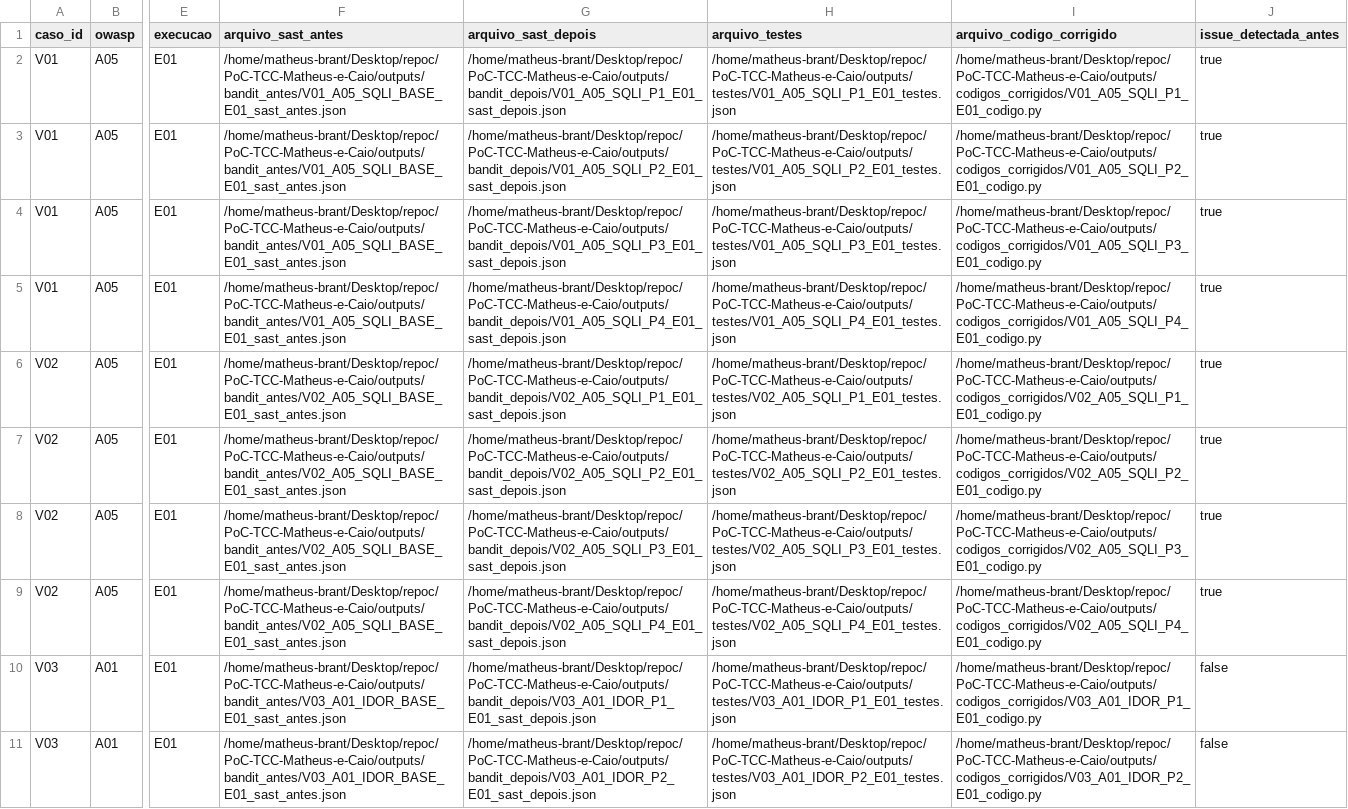
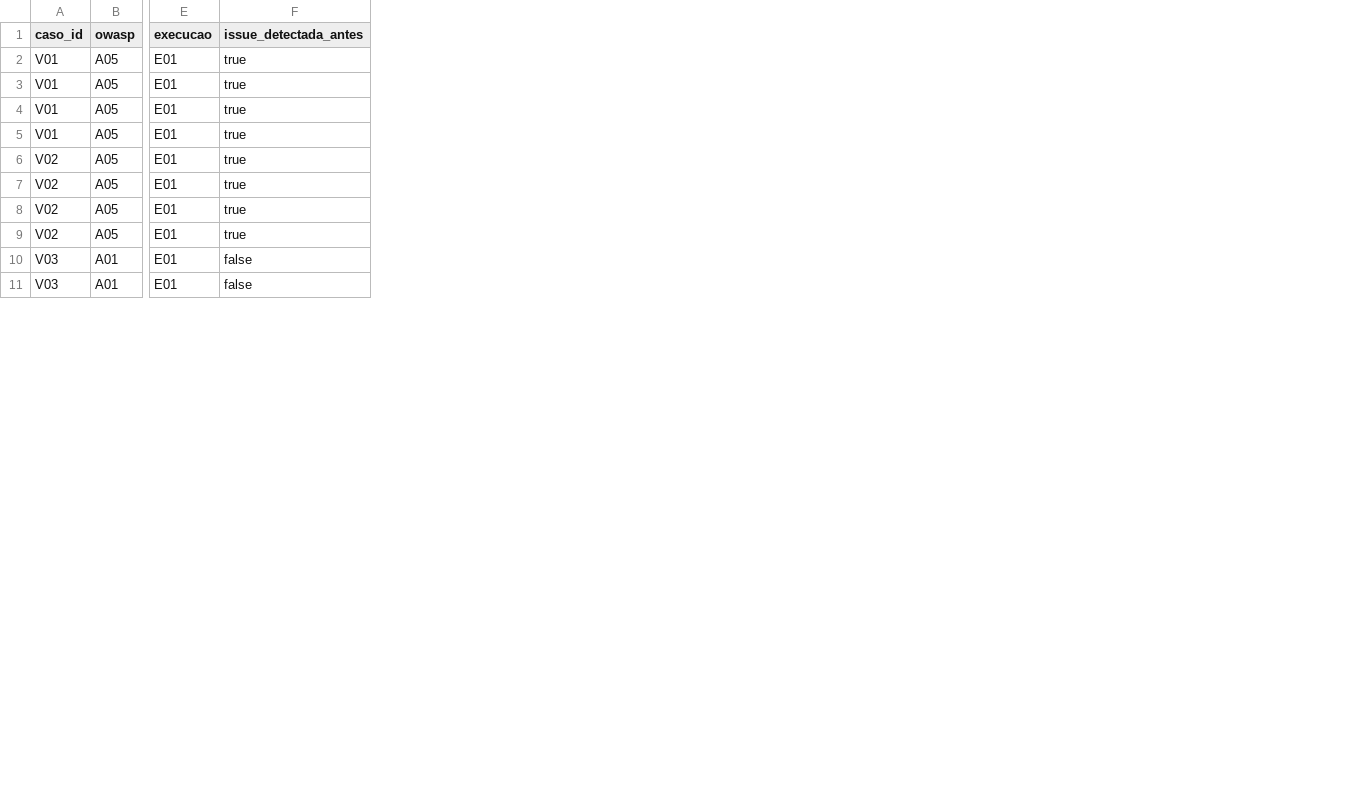
Before and after one commit to MatheussBrant/PoC-TCC-Matheus-e-Caio, a CSV file: outputs/resultados/execucoes.csv, drawn as a sheet; only a part is shown, gaps mark what is left out; the diff names each change by its address in the sheet, - before the commit and + after, or states it on an @@ line.

```diff
--- a/outputs/resultados/execucoes.csv
+++ b/outputs/resultados/execucoes.csv
-column F (arquivo_sast_antes), rows 2-11: /home/matheus-brant/Desktop/repoc/PoC-TCC-Matheus-e-Caio/outputs/bandit_antes/V01_A05_SQLI_BASE_E01_sast_antes.json | /home/matheus-brant/Desktop/repoc/PoC-TCC-Matheus-e-Caio/outputs/bandit_antes/V01_A05_SQLI_BASE_E01_sast_antes.json | /home/matheus-brant/Desktop/repoc/PoC-TCC-Matheus-e-Caio/outputs/bandit_antes/V01_A05_SQLI_BASE_E01_sast_antes.json | /home/matheus-brant/Desktop/repoc/PoC-TCC-Matheus-e-Caio/outputs/bandit_antes/V01_A05_SQLI_BASE_E01_sast_antes.json | /home/matheus-brant/Desktop/repoc/PoC-TCC-Matheus-e-Caio/outputs/bandit_antes/V02_A05_SQLI_BASE_E01_sast_antes.json | /home/matheus-brant/Desktop/repoc/PoC-TCC-Matheus-e-Caio/outputs/bandit_antes/V02_A05_SQLI_BASE_E01_sast_antes.json | /home/matheus-brant/Desktop/repoc/PoC-TCC-Matheus-e-Caio/outputs/bandit_antes/V02_A05_SQLI_BASE_E01_sast_antes.json | /home/matheus-brant/Desktop/repoc/PoC-TCC-Matheus-e-Caio/outputs/bandit_antes/V02_A05_SQLI_BASE_E01_sast_antes.json | /home/matheus-brant/Desktop/repoc/PoC-TCC-Matheus-e-Caio/outputs/bandit_antes/V03_A01_IDOR_BASE_E01_sast_antes.json | /home/matheus-brant/Desktop/repoc/PoC-TCC-Matheus-e-Caio/outputs/bandit_antes/V03_A01_IDOR_BASE_E01_sast_antes.json
-column G (arquivo_sast_depois), rows 2-11: /home/matheus-brant/Desktop/repoc/PoC-TCC-Matheus-e-Caio/outputs/bandit_depois/V01_A05_SQLI_P1_E01_sast_depois.json | /home/matheus-brant/Desktop/repoc/PoC-TCC-Matheus-e-Caio/outputs/bandit_depois/V01_A05_SQLI_P2_E01_sast_depois.json | /home/matheus-brant/Desktop/repoc/PoC-TCC-Matheus-e-Caio/outputs/bandit_depois/V01_A05_SQLI_P3_E01_sast_depois.json | /home/matheus-brant/Desktop/repoc/PoC-TCC-Matheus-e-Caio/outputs/bandit_depois/V01_A05_SQLI_P4_E01_sast_depois.json | /home/matheus-brant/Desktop/repoc/PoC-TCC-Matheus-e-Caio/outputs/bandit_depois/V02_A05_SQLI_P1_E01_sast_depois.json | /home/matheus-brant/Desktop/repoc/PoC-TCC-Matheus-e-Caio/outputs/bandit_depois/V02_A05_SQLI_P2_E01_sast_depois.json | /home/matheus-brant/Desktop/repoc/PoC-TCC-Matheus-e-Caio/outputs/bandit_depois/V02_A05_SQLI_P3_E01_sast_depois.json | /home/matheus-brant/Desktop/repoc/PoC-TCC-Matheus-e-Caio/outputs/bandit_depois/V02_A05_SQLI_P4_E01_sast_depois.json | /home/matheus-brant/Desktop/repoc/PoC-TCC-Matheus-e-Caio/outputs/bandit_depois/V03_A01_IDOR_P1_E01_sast_depois.json | /home/matheus-brant/Desktop/repoc/PoC-TCC-Matheus-e-Caio/outputs/bandit_depois/V03_A01_IDOR_P2_E01_sast_depois.json
-column H (arquivo_testes), rows 2-11: /home/matheus-brant/Desktop/repoc/PoC-TCC-Matheus-e-Caio/outputs/testes/V01_A05_SQLI_P1_E01_testes.json | /home/matheus-brant/Desktop/repoc/PoC-TCC-Matheus-e-Caio/outputs/testes/V01_A05_SQLI_P2_E01_testes.json | /home/matheus-brant/Desktop/repoc/PoC-TCC-Matheus-e-Caio/outputs/testes/V01_A05_SQLI_P3_E01_testes.json | /home/matheus-brant/Desktop/repoc/PoC-TCC-Matheus-e-Caio/outputs/testes/V01_A05_SQLI_P4_E01_testes.json | /home/matheus-brant/Desktop/repoc/PoC-TCC-Matheus-e-Caio/outputs/testes/V02_A05_SQLI_P1_E01_testes.json | /home/matheus-brant/Desktop/repoc/PoC-TCC-Matheus-e-Caio/outputs/testes/V02_A05_SQLI_P2_E01_testes.json | /home/matheus-brant/Desktop/repoc/PoC-TCC-Matheus-e-Caio/outputs/testes/V02_A05_SQLI_P3_E01_testes.json | /home/matheus-brant/Desktop/repoc/PoC-TCC-Matheus-e-Caio/outputs/testes/V02_A05_SQLI_P4_E01_testes.json | /home/matheus-brant/Desktop/repoc/PoC-TCC-Matheus-e-Caio/outputs/testes/V03_A01_IDOR_P1_E01_testes.json | /home/matheus-brant/Desktop/repoc/PoC-TCC-Matheus-e-Caio/outputs/testes/V03_A01_IDOR_P2_E01_testes.json
-column I (arquivo_codigo_corrigido), rows 2-11: /home/matheus-brant/Desktop/repoc/PoC-TCC-Matheus-e-Caio/outputs/codigos_corrigidos/V01_A05_SQLI_P1_E01_codigo.py | /home/matheus-brant/Desktop/repoc/PoC-TCC-Matheus-e-Caio/outputs/codigos_corrigidos/V01_A05_SQLI_P2_E01_codigo.py | /home/matheus-brant/Desktop/repoc/PoC-TCC-Matheus-e-Caio/outputs/codigos_corrigidos/V01_A05_SQLI_P3_E01_codigo.py | /home/matheus-brant/Desktop/repoc/PoC-TCC-Matheus-e-Caio/outputs/codigos_corrigidos/V01_A05_SQLI_P4_E01_codigo.py | /home/matheus-brant/Desktop/repoc/PoC-TCC-Matheus-e-Caio/outputs/codigos_corrigidos/V02_A05_SQLI_P1_E01_codigo.py | /home/matheus-brant/Desktop/repoc/PoC-TCC-Matheus-e-Caio/outputs/codigos_corrigidos/V02_A05_SQLI_P2_E01_codigo.py | /home/matheus-brant/Desktop/repoc/PoC-TCC-Matheus-e-Caio/outputs/codigos_corrigidos/V02_A05_SQLI_P3_E01_codigo.py | /home/matheus-brant/Desktop/repoc/PoC-TCC-Matheus-e-Caio/outputs/codigos_corrigidos/V02_A05_SQLI_P4_E01_codigo.py | /home/matheus-brant/Desktop/repoc/PoC-TCC-Matheus-e-Caio/outputs/codigos_corrigidos/V03_A01_IDOR_P1_E01_codigo.py | /home/matheus-brant/Desktop/repoc/PoC-TCC-Matheus-e-Caio/outputs/codigos_corrigidos/V03_A01_IDOR_P2_E01_codigo.py
```
Also changed, not shown: 16 other files.
